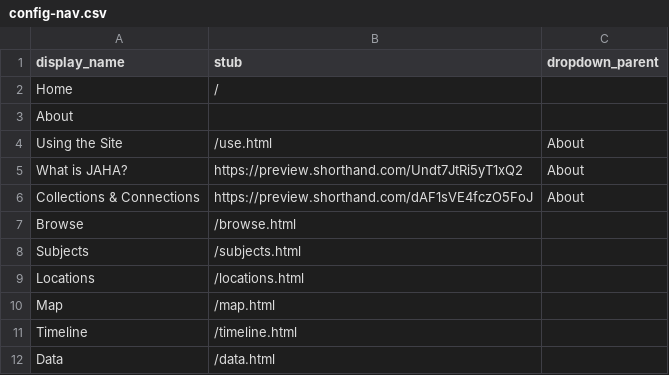
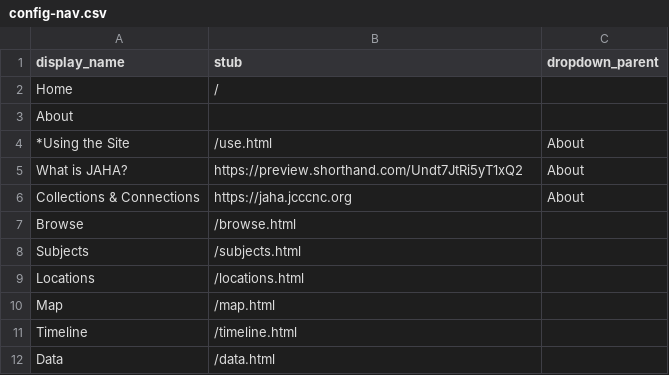
Before and after one commit to digital-jaha/ysb, a CSV file: _data/config-nav.csv, drawn as a sheet.

Commit message:
Update config-nav.csv

```diff
--- a/_data/config-nav.csv
+++ b/_data/config-nav.csv
@@ -3,5 +3,5 @@ Home,/,
 About,,
-Using the Site,/use.html,About
+*Using the Site,/use.html,About
 What is JAHA?,https://preview.shorthand.com/Undt7JtRi5yT1xQ2,About
-Collections & Connections,https://preview.shorthand.com/dAF1sVE4fczO5FoJ,About
+Collections & Connections,https://jaha.jcccnc.org,About
 Browse,/browse.html,
```
